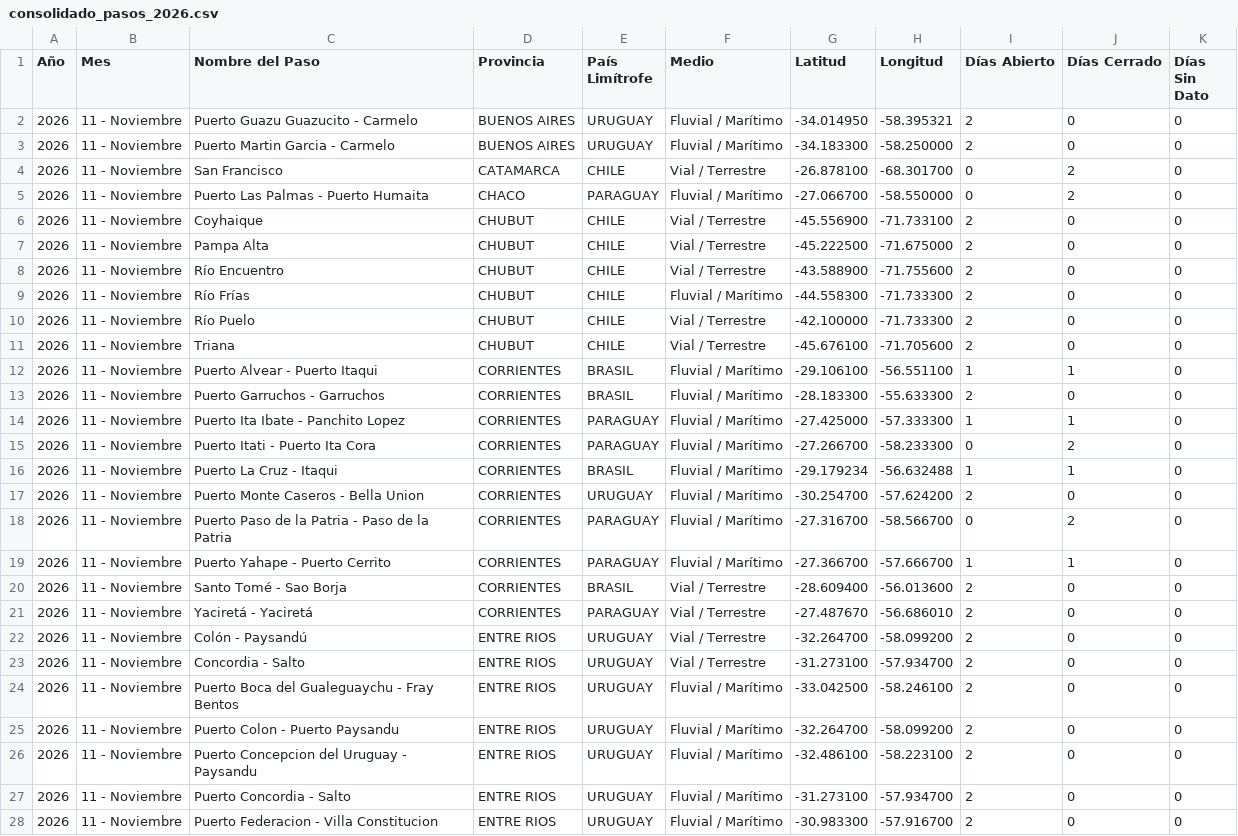
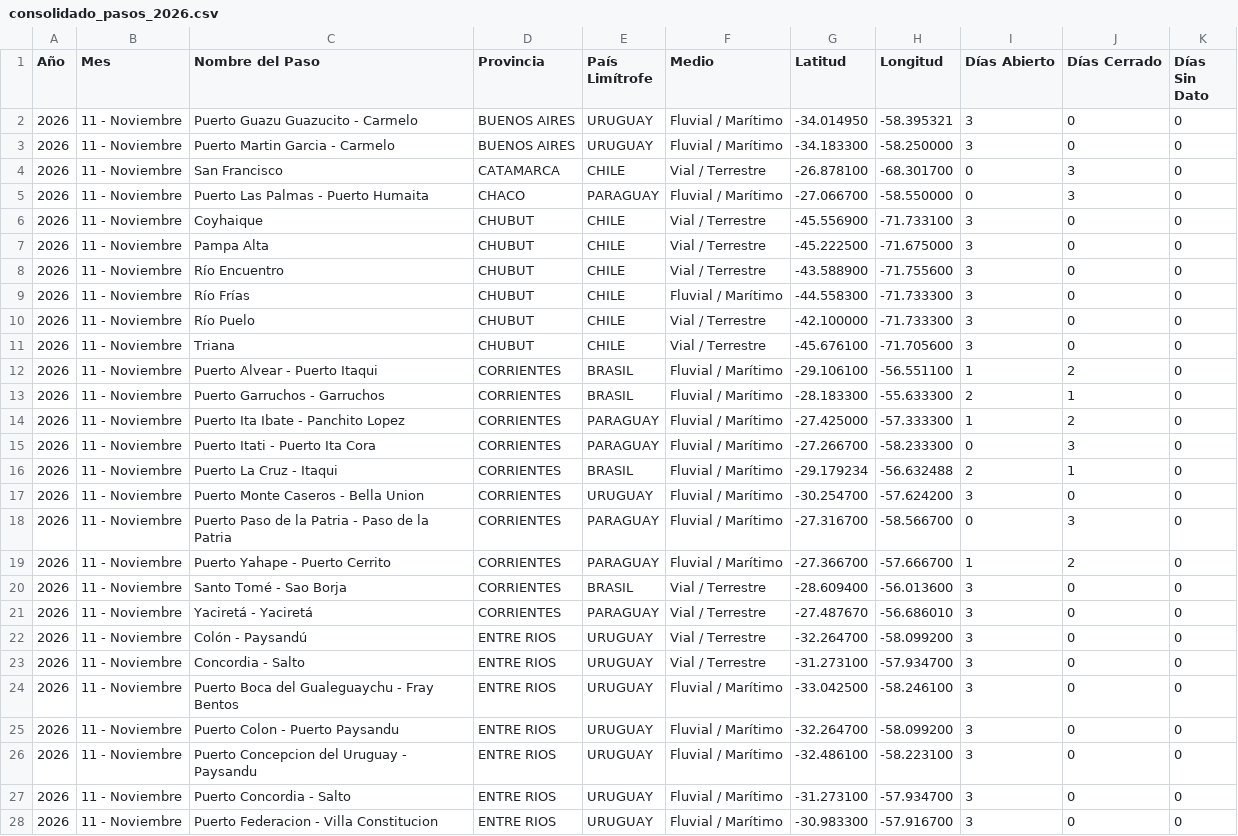
Before and after one commit to battagliam0707-jpg/Pasos-Fronterizos, a CSV file: consolidado_pasos_2026.csv, drawn as a sheet; only a part is shown; the diff covers the shown part only; the diff names each change by its address in the sheet, - before the commit and + after, or states it on an @@ line.

```diff
--- a/consolidado_pasos_2026.csv
+++ b/consolidado_pasos_2026.csv
-I2:I3 (Días Abierto): 2
+I2:I3 (Días Abierto): 3
-J4:J5 (Días Cerrado): 2
+J4:J5 (Días Cerrado): 3
-I6:I11 (Días Abierto): 2
+I6:I11 (Días Abierto): 3
-J12 (Días Cerrado): 1
+J12 (Días Cerrado): 2
-J13 (Días Cerrado): 0
+J13 (Días Cerrado): 1
-J14 (Días Cerrado): 1
+J14 (Días Cerrado): 2
-J15 (Días Cerrado): 2
+J15 (Días Cerrado): 3
-I16 (Días Abierto): 1
+I16 (Días Abierto): 2
-I17 (Días Abierto): 2
+I17 (Días Abierto): 3
-J18 (Días Cerrado): 2
+J18 (Días Cerrado): 3
-J19 (Días Cerrado): 1
+J19 (Días Cerrado): 2
-I20:I28 (Días Abierto): 2
+I20:I28 (Días Abierto): 3
```
Also changed, not shown: 79 edited cells elsewhere in this file, 1 other file.
